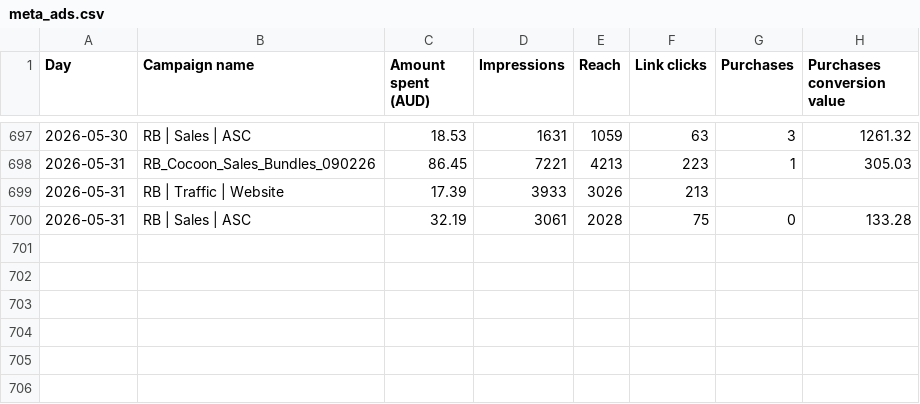
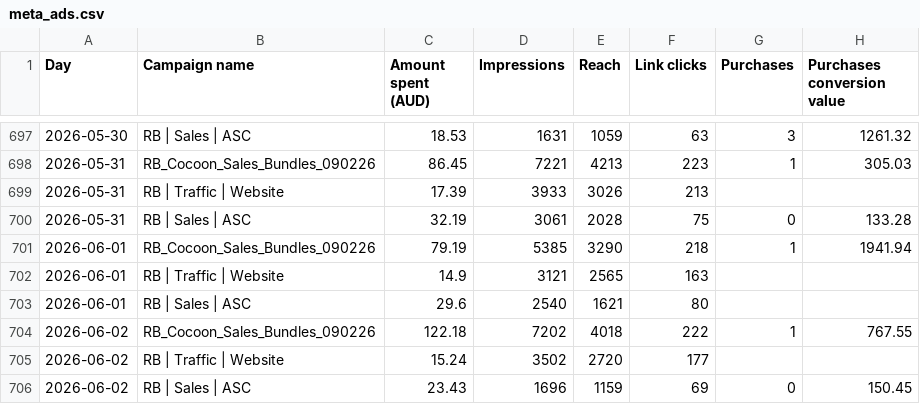
Before and after one commit to Mynkism/cocoon-dashboard, a CSV file: data/meta_ads.csv, drawn as a sheet; only a part is shown, gaps mark what is left out.

```diff
--- a/data/meta_ads.csv
+++ b/data/meta_ads.csv
@@ -708 +708,7 @@ Day,Campaign name,Amount spent (AUD),Impressions,Reach,Link clicks,Purchases,Pur
 2026-05-31,RB | Sales | ASC,32.19,3061,2028,75,0,133.28
+2026-06-01,RB_Cocoon_Sales_Bundles_090226,79.19,5385,3290,218,1,1941.94
+2026-06-01,RB | Traffic | Website,14.9,3121,2565,163,,
+2026-06-01,RB | Sales | ASC,29.6,2540,1621,80,,
+2026-06-02,RB_Cocoon_Sales_Bundles_090226,122.18,7202,4018,222,1,767.55
+2026-06-02,RB | Traffic | Website,15.24,3502,2720,177,,
+2026-06-02,RB | Sales | ASC,23.43,1696,1159,69,0,150.45
```
Also changed, not shown: data/google_ads.csv, data/shopify_sales.csv, 1 other file.
